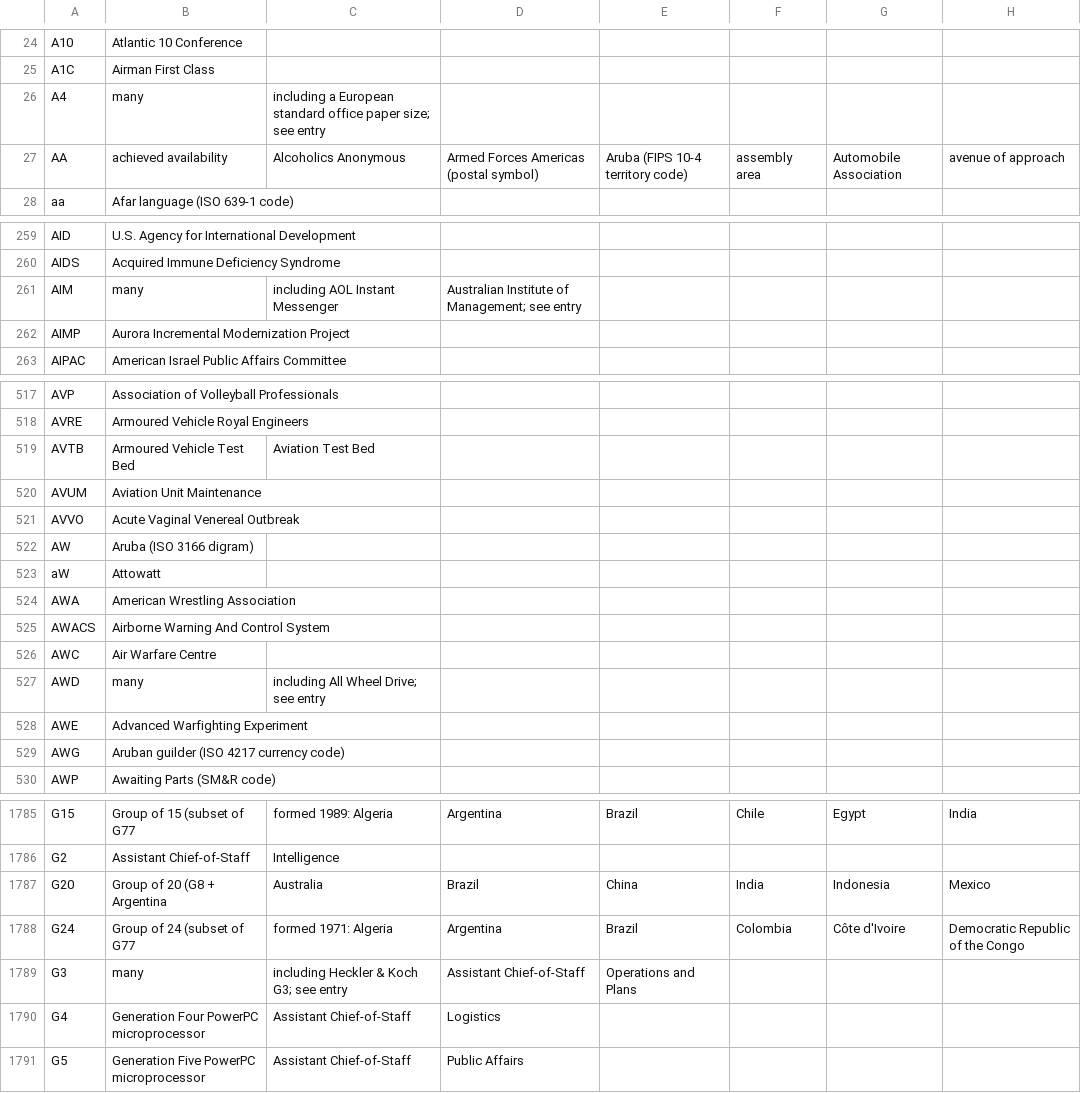
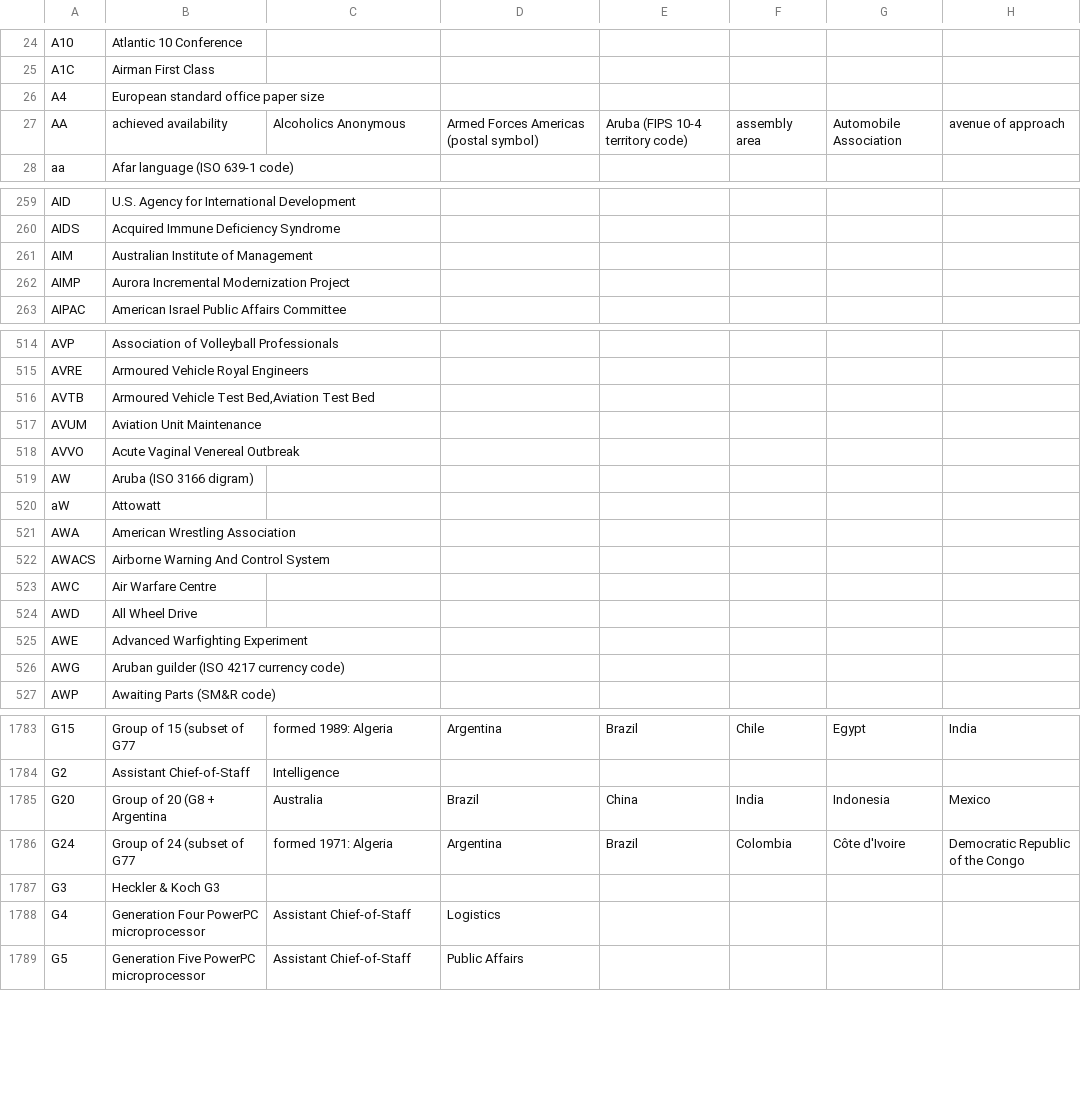
Before and after one commit to fleschutz/talk2windows, a CSV file: data/abbr/General.csv, drawn as a sheet; only a part is shown, gaps mark what is left out; addresses are those after the commit; the diff covers the shown part only; the diff names each change by its address in the sheet, - before the commit and + after, or states it on an @@ line.

```diff
--- a/data/abbr/General.csv
+++ b/data/abbr/General.csv
-B26: many
+B26: European standard office paper size
-C26: including a European standard office paper size; see entry
+C26: (empty)
-B261: many
+B261: Australian Institute of Management
-C261: including AOL Instant Messenger
+C261: (empty)
-D261: Australian Institute of Management; see entry
+D261: (empty)
-B516: Armoured Vehicle Test Bed
+B516: Armoured Vehicle Test Bed,Aviation Test Bed
-C516: Aviation Test Bed
+C516: (empty)
-B524: many
+B524: All Wheel Drive
-C524: including All Wheel Drive; see entry
+C524: (empty)
-B1787: many
+B1787: Heckler & Koch G3
-C1787: including Heckler & Koch G3; see entry
+C1787: (empty)
-D1787: Assistant Chief-of-Staff
+D1787: (empty)
-E1787: Operations and Plans
+E1787: (empty)
```
Also changed, not shown: 1 added row, 3 removed rows and 62 edited cells elsewhere in this file, 1 other file.
